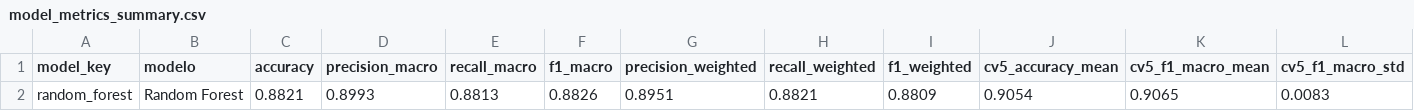
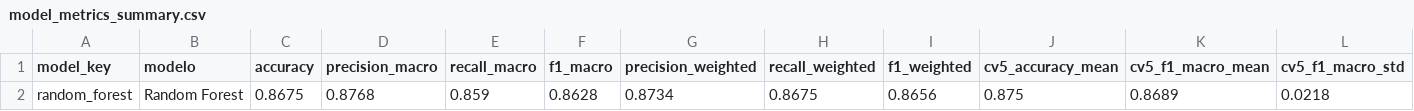
Before and after one commit to samsung4467/detector-sesgo-genero, a CSV file: reports/model_metrics_summary.csv, drawn as a sheet.

```diff
--- a/reports/model_metrics_summary.csv
+++ b/reports/model_metrics_summary.csv
@@ -1,2 +1,2 @@
 model_key,modelo,accuracy,precision_macro,recall_macro,f1_macro,precision_weighted,recall_weighted,f1_weighted,cv5_accuracy_mean,cv5_f1_macro_mean,cv5_f1_macro_std
-random_forest,Random Forest,0.8821,0.8993,0.8813,0.8826,0.8951,0.8821,0.8809,0.9054,0.9065,0.0083
+random_forest,Random Forest,0.8675,0.8768,0.859,0.8628,0.8734,0.8675,0.8656,0.875,0.8689,0.0218
```
Also changed, not shown: reports/confusion_matrices.csv, reports/per_class_metrics.csv, 17 other files.
